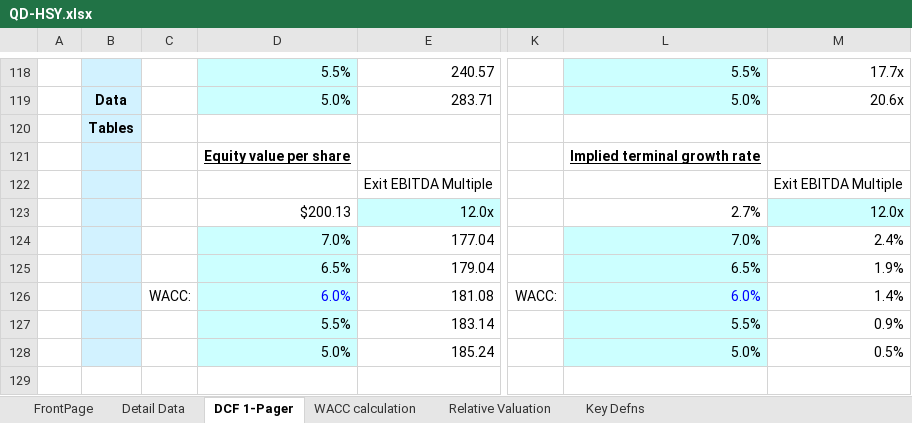
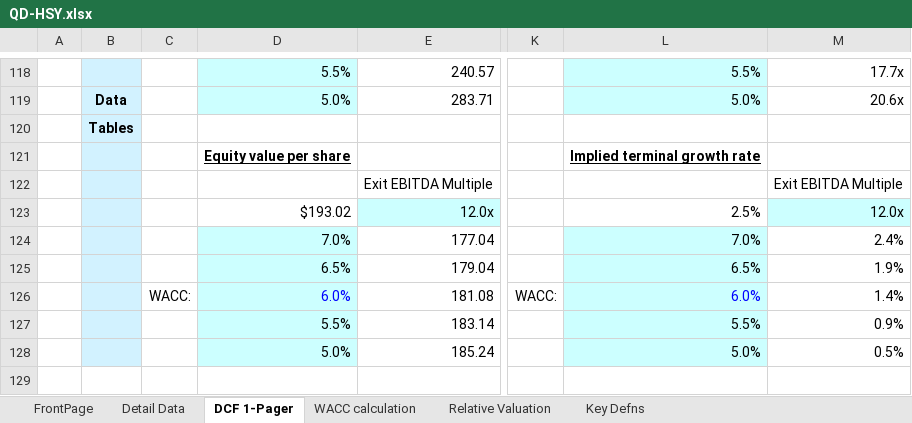
Before and after one commit to chrislester42-png/HSY-valuation, an Excel workbook: workbook/QD-HSY.xlsx, sheet DCF 1-Pager, drawn as a sheet; only a part is shown, gaps mark what is left out; values as stored, in another font and other column widths than the file's, no borders; charts and pictures and conditional formats not drawn; the diff covers the shown part only; the diff names each change by its address in the sheet, - before the commit and + after, or states it on an @@ line.

```diff
--- a/workbook/QD-HSY.xlsx (sheet DCF 1-Pager)
+++ b/workbook/QD-HSY.xlsx (sheet DCF 1-Pager)
-D123: $200.13
+D123: $193.02
-L123: 2.7%
+L123: 2.5%
```
Also changed, not shown: 2 added rows, 2 removed rows and 33 edited cells elsewhere in this sheet, formulas that keep their value, charts or pictures, 1 other file.
